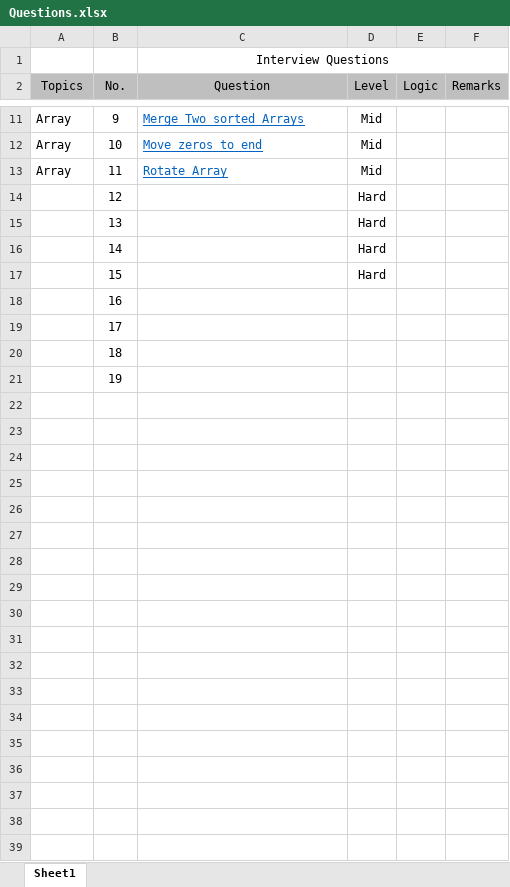
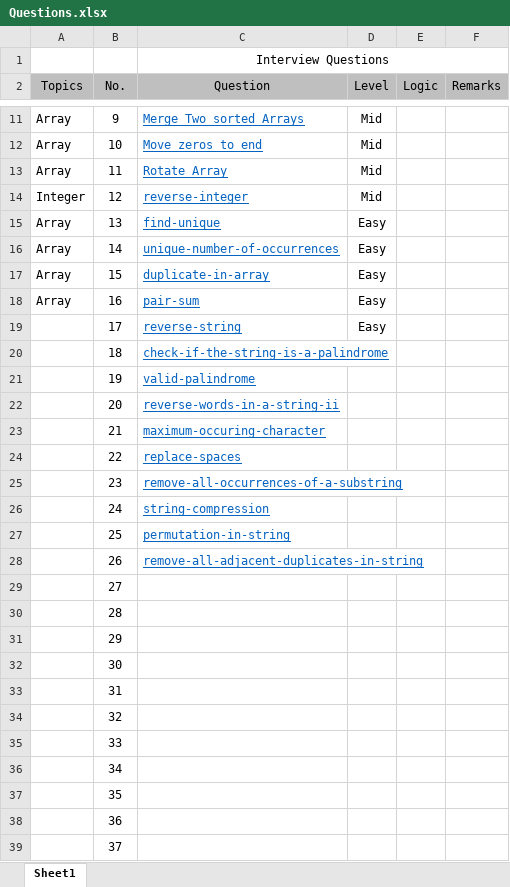
Before and after one commit to sarveshshingare/Notes, an Excel workbook: DSA/Questions/Questions.xlsx, sheet Sheet1, drawn as a sheet; only a part is shown, gaps mark what is left out; values as stored, in another font and other column widths than the file's, no borders; the diff covers the shown part only; the diff names each change by its address in the sheet, - before the commit and + after, or states it on an @@ line.

```diff
--- a/DSA/Questions/Questions.xlsx (sheet Sheet1)
+++ b/DSA/Questions/Questions.xlsx (sheet Sheet1)
-A14 (Topics): (empty)
+A14 (Topics): Integer
-C14 (Question): (empty)
+C14 (Question): reverse-integer
-D14 (Level): Hard
+D14 (Level): Mid
-A15:A18 (Topics): (empty)
+A15:A18 (Topics): Array
-C15 (Question): (empty)
+C15 (Question): find-unique
-D15:D17 (Level): Hard
+D15:D17 (Level): Easy
-C16 (Question): (empty)
+C16 (Question): unique-number-of-occurrences
-C17 (Question): (empty)
+C17 (Question): duplicate-in-array
-C18 (Question): (empty)
+C18 (Question): pair-sum
-D18:D19 (Level): (empty)
+D18:D19 (Level): Easy
-C19 (Question): (empty)
+C19 (Question): reverse-string
-C20 (Question): (empty)
+C20 (Question): check-if-the-string-is-a-palindrome
-C21 (Question): (empty)
+C21 (Question): valid-palindrome
+row 22:  | 20 | reverse-words-in-a-string-ii
+row 23:  | 21 | maximum-occuring-character
+row 24:  | 22 | replace-spaces
+row 25:  | 23 | remove-all-occurrences-of-a-substring
+row 26:  | 24 | string-compression
+row 27:  | 25 | permutation-in-string
+row 28:  | 26 | remove-all-adjacent-duplicates-in-string
+row 29:  | 27
+row 30:  | 28
+row 31:  | 29
+row 32:  | 30
+row 33:  | 31
+row 34:  | 32
+row 35:  | 33
+row 36:  | 34
+row 37:  | 35
+row 38:  | 36
+row 39:  | 37
```
Also changed, not shown: 14 added rows and 1 edited cell elsewhere in this sheet, 10 other files.
